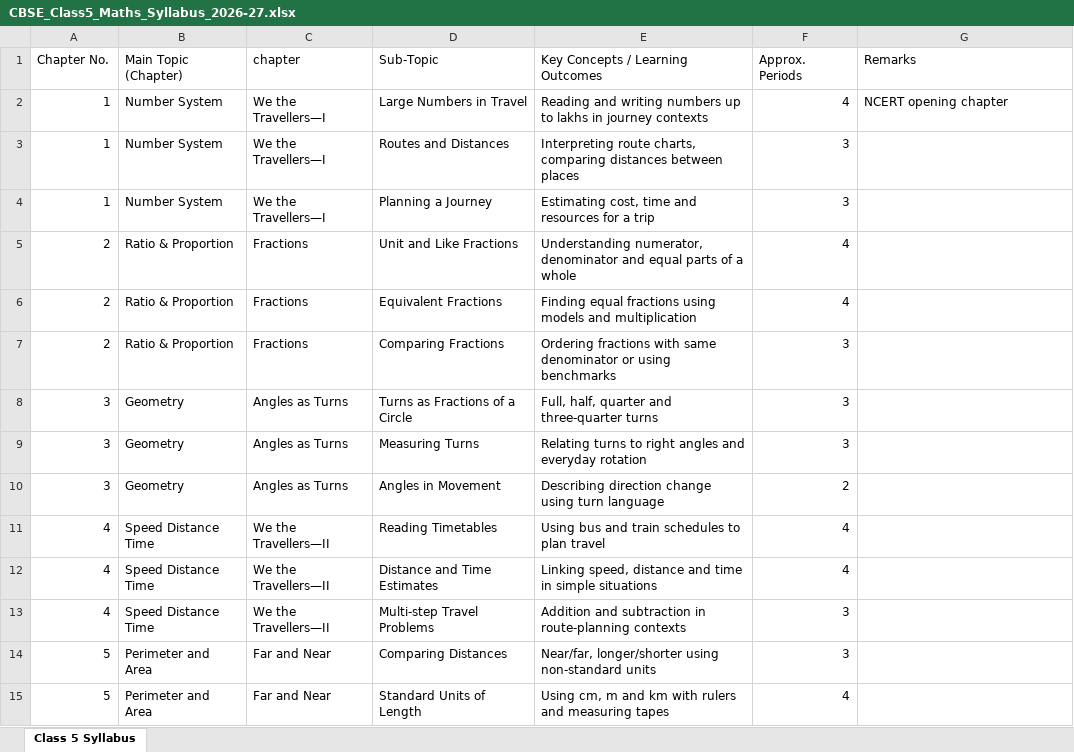
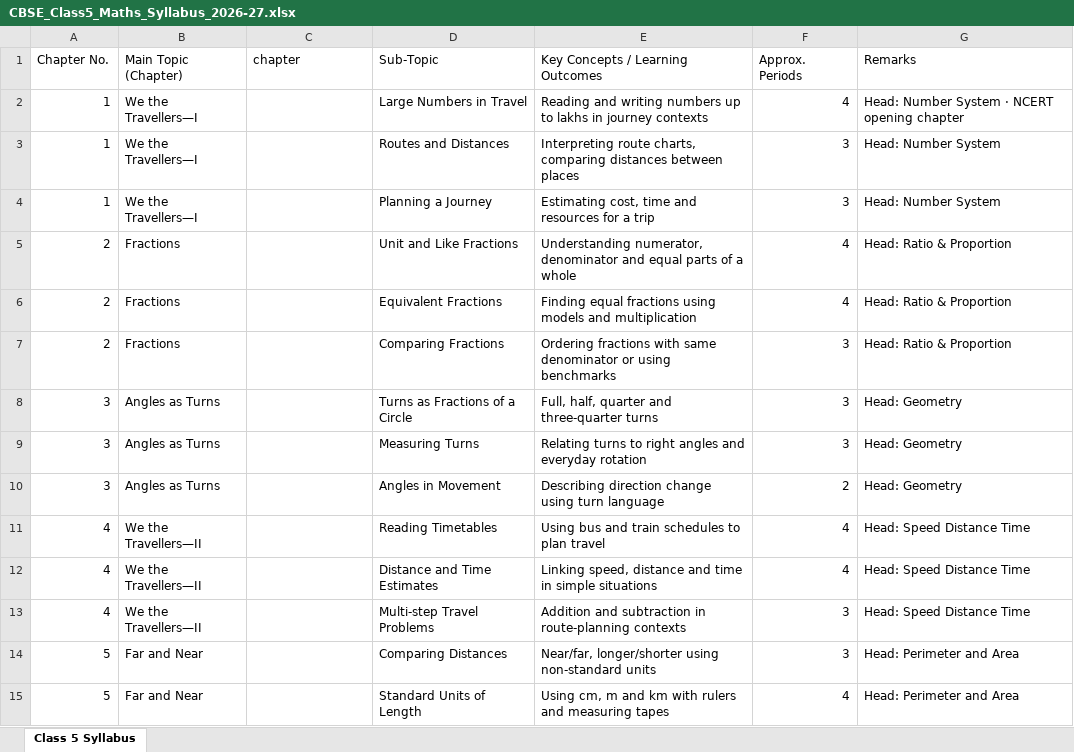
Before and after one commit to atulgupta1972/mentormaths, an Excel workbook: public/samples/syllabus-import/CBSE_Class5_Maths_Syllabus_2026-27.xlsx, sheet Class 5 Syllabus, drawn as a sheet; only a part is shown; values as stored, in another font and other column widths than the file's, no borders; the diff covers the shown part only; the diff names each change by its address in the sheet, - before the commit and + after, or states it on an @@ line.

```diff
--- a/public/samples/syllabus-import/CBSE_Class5_Maths_Syllabus_2026-27.xlsx (sheet Class 5 Syllabus)
+++ b/public/samples/syllabus-import/CBSE_Class5_Maths_Syllabus_2026-27.xlsx (sheet Class 5 Syllabus)
-B2:B4 (Main Topic (Chapter)): Number System
+B2:B4 (Main Topic (Chapter)): We the Travellers—I
-C2:C4 (chapter): We the Travellers—I
+C2:C4 (chapter): (empty)
-G2 (Remarks): NCERT opening chapter
+G2 (Remarks): Head: Number System · NCERT opening chapter
-G3:G4 (Remarks): (empty)
+G3:G4 (Remarks): Head: Number System
-B5:B7 (Main Topic (Chapter)): Ratio & Proportion
+B5:B7 (Main Topic (Chapter)): Fractions
-C5:C7 (chapter): Fractions
+C5:C7 (chapter): (empty)
-G5:G7 (Remarks): (empty)
+G5:G7 (Remarks): Head: Ratio & Proportion
-B8:B10 (Main Topic (Chapter)): Geometry
+B8:B10 (Main Topic (Chapter)): Angles as Turns
-C8:C10 (chapter): Angles as Turns
+C8:C10 (chapter): (empty)
-G8:G10 (Remarks): (empty)
+G8:G10 (Remarks): Head: Geometry
-B11:B13 (Main Topic (Chapter)): Speed Distance Time
+B11:B13 (Main Topic (Chapter)): We the Travellers—II
-C11:C13 (chapter): We the Travellers—II
+C11:C13 (chapter): (empty)
-G11:G13 (Remarks): (empty)
+G11:G13 (Remarks): Head: Speed Distance Time
-B14:B15 (Main Topic (Chapter)): Perimeter and Area
+B14:B15 (Main Topic (Chapter)): Far and Near
-C14:C15 (chapter): Far and Near
+C14:C15 (chapter): (empty)
-G14:G15 (Remarks): (empty)
+G14:G15 (Remarks): Head: Perimeter and Area
```
Also changed, not shown: 93 edited cells elsewhere in this sheet, public/samples/syllabus-import/CBSE_Class5_Maths_Syllabus_TEMPLATE.xlsx, samples/syllabus-import/CBSE_Class5_Maths_Syllabus_2026-27.xlsx, 5 other files.
